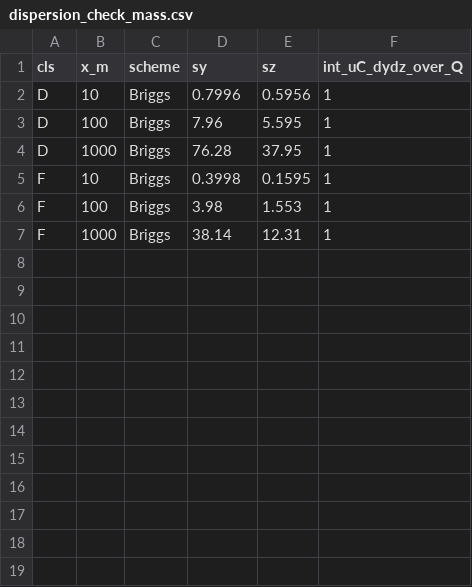
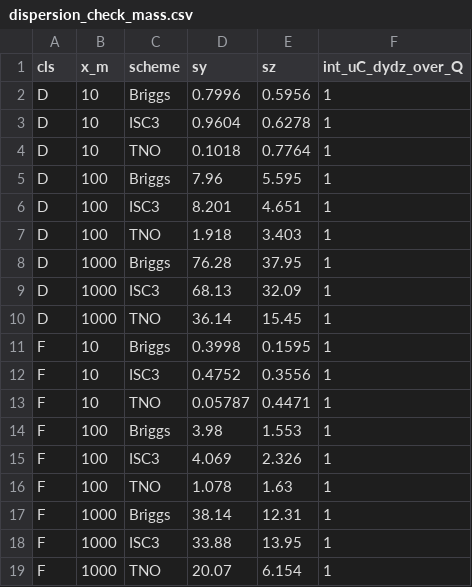
Before and after one commit to drinkgarlic/biogas-pvrv-qra, a CSV file: results/tables/dispersion_check_mass.csv, drawn as a sheet; the diff names each change by its address in the sheet, - before the commit and + after, or states it on an @@ line.

```diff
--- a/results/tables/dispersion_check_mass.csv
+++ b/results/tables/dispersion_check_mass.csv
+row 3: D | 10 | ISC3 | 0.9604 | 0.6278 | 1
+row 4: D | 10 | TNO | 0.1018 | 0.7764 | 1
+row 6: D | 100 | ISC3 | 8.201 | 4.651 | 1
+row 7: D | 100 | TNO | 1.918 | 3.403 | 1
+row 9: D | 1000 | ISC3 | 68.13 | 32.09 | 1
+row 10: D | 1000 | TNO | 36.14 | 15.45 | 1
+row 12: F | 10 | ISC3 | 0.4752 | 0.3556 | 1
+row 13: F | 10 | TNO | 0.05787 | 0.4471 | 1
+row 15: F | 100 | ISC3 | 4.069 | 2.326 | 1
+row 16: F | 100 | TNO | 1.078 | 1.63 | 1
+row 18: F | 1000 | ISC3 | 33.88 | 13.95 | 1
+row 19: F | 1000 | TNO | 20.07 | 6.154 | 1
```
Also changed, not shown: results/tables/dispersion_check_conc.csv, results/tables/dispersion_check_sigmas.csv, 28 other files.
